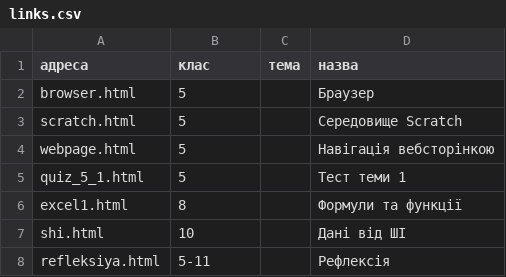
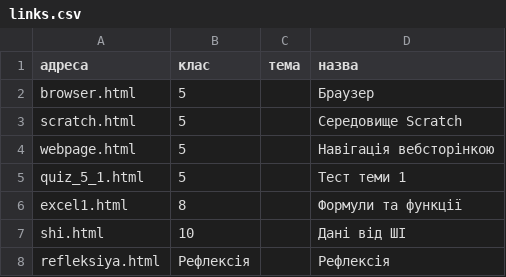
Before and after one commit to oksanapas/dystosvita, a CSV file: links.csv, drawn as a sheet.

Commit message:
Update links.csv

```diff
--- a/links.csv
+++ b/links.csv
@@ -7,2 +7,2 @@ excel1.html,8,,Формули та функції
 shi.html,10,,Дані від ШІ
-refleksiya.html,5-11,,Рефлексія
+refleksiya.html,Рефлексія,,Рефлексія
```
